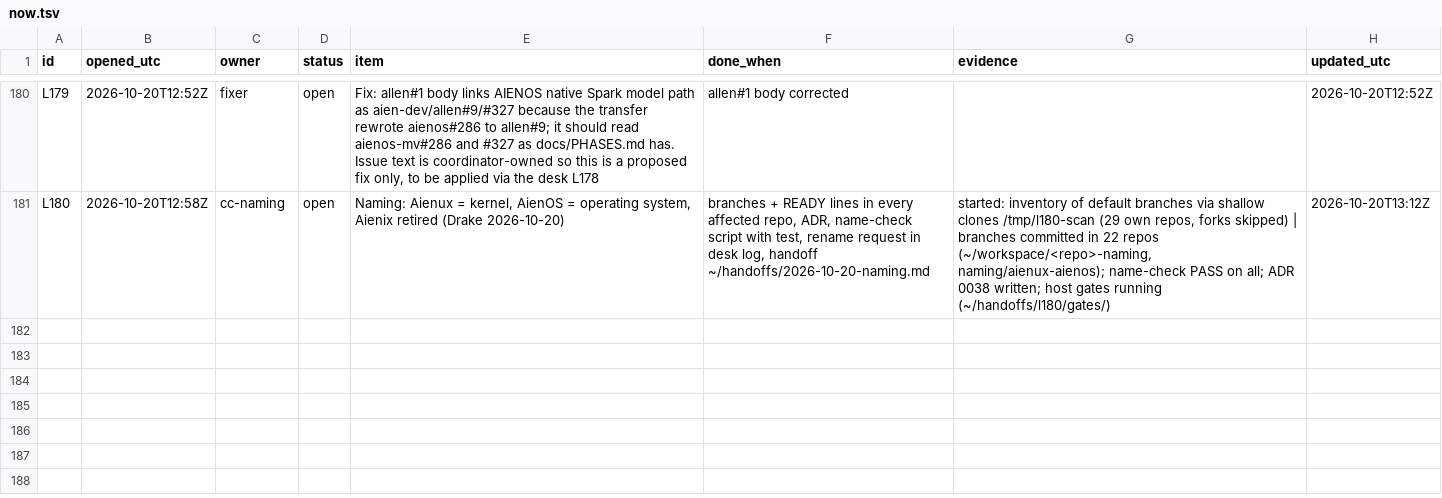
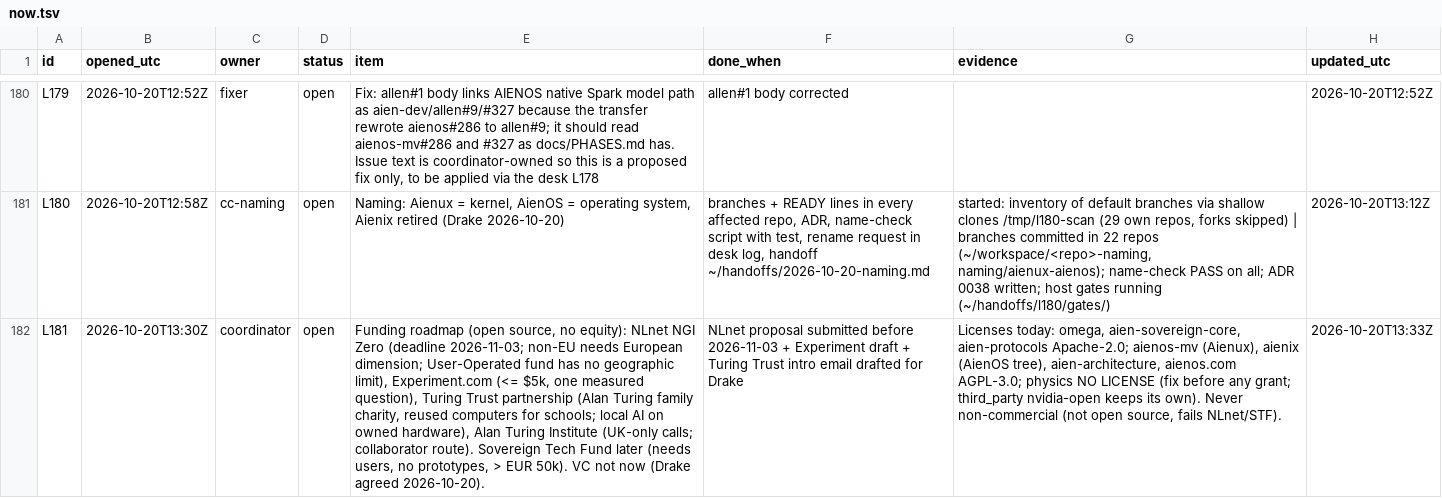
Before and after one commit to aien-dev/aienos.com, a TSV file: now.tsv, drawn as a sheet; only a part is shown, gaps mark what is left out; the diff names each change by its address in the sheet, - before the commit and + after, or states it on an @@ line.

Commit message:
ledger 2026-10-20T13:35:02Z: 92 open, 89 settled

```diff
--- a/now.tsv
+++ b/now.tsv
+row 182: L181 | 2026-10-20T13:30Z | coordinator | open | Funding roadmap (open source, no equity): NLnet NGI Zero (deadline 2026-11-03; non-EU needs European dimension; User-Operated fund has no geographic limit), Experiment.com (<= $5k, one measured question), Turing Trust partnership (Alan Turing family charity, reused computers for schools; local AI on owned hardware), Alan Turing Institute (UK-only calls; collaborator route). Sovereign Tech Fund later (needs users, no prototypes, > EUR 50k). VC not now (Drake agreed 2026-10-20). | NLnet proposal submitted before 2026-11-03 + Experiment draft + Turing Trust intro email drafted for Drake | Licenses today: omega, aien-sovereign-core, aien-protocols Apache-2.0; aienos-mv (Aienux), aienix (AienOS tree), aien-architecture, aienos.com AGPL-3.0; physics NO LICENSE (fix before any grant; third_party nvidia-open keeps its own). Never non-commercial (not open source, fails NLnet/STF). | 2026-10-20T13:33Z
```
Also changed, not shown: 1 other file.
